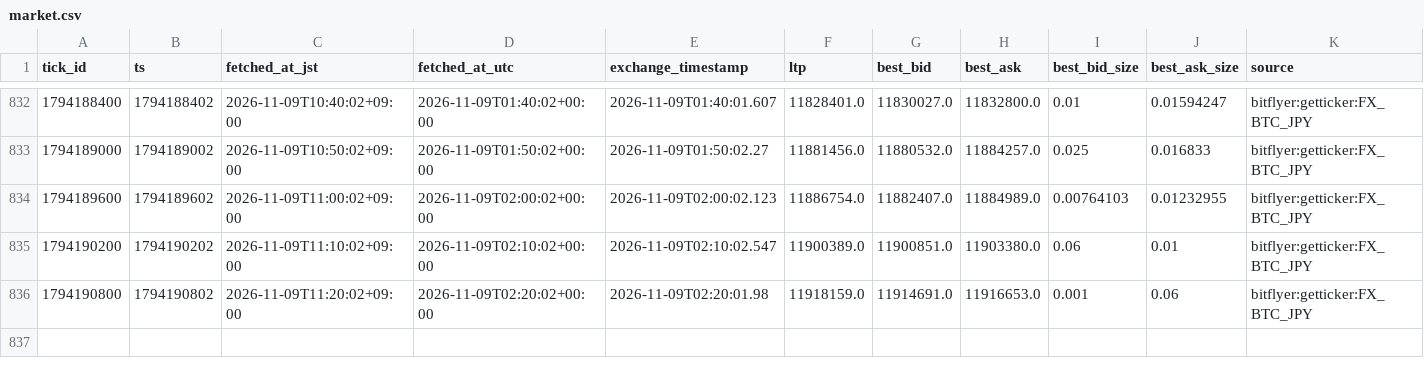
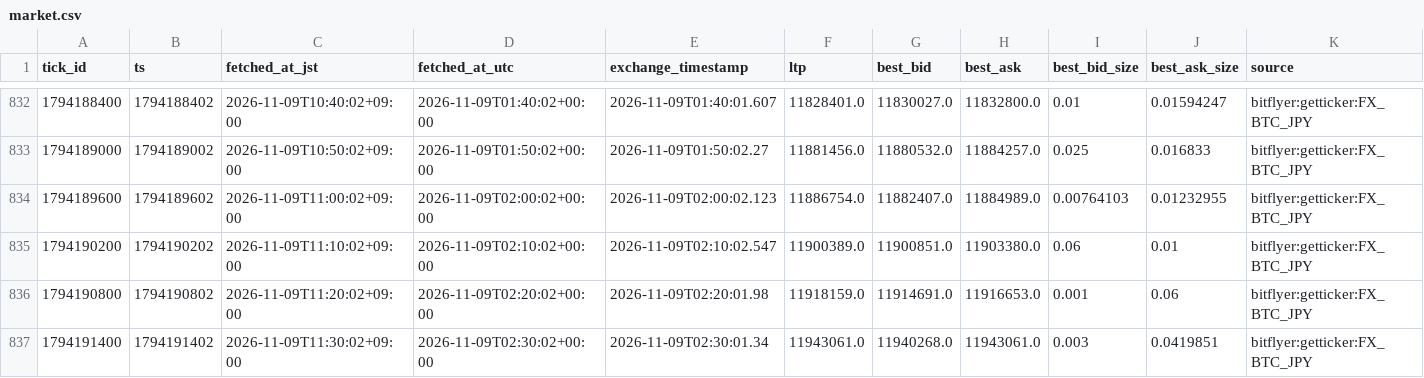
Before and after one commit to lily46/btc-paper-sim, a CSV file: state_fx/market.csv, drawn as a sheet; only a part is shown, gaps mark what is left out.

Commit message:
[fx] tick 1794191400 (2026-11-09T11:30:02+09:00) trades=0

```diff
--- a/state_fx/market.csv
+++ b/state_fx/market.csv
@@ -836 +836,2 @@ tick_id,ts,fetched_at_jst,fetched_at_utc,exchange_timestamp,ltp,best_bid,best_as
 1794190800,1794190802,2026-11-09T11:20:02+09:00,2026-11-09T02:20:02+00:00,2026-11-09T02:20:01.98,11918159.0,11914691.0,11916653.0,0.001,0.06,bitflyer:getticker:FX_BTC_JPY
+1794191400,1794191402,2026-11-09T11:30:02+09:00,2026-11-09T02:30:02+00:00,2026-11-09T02:30:01.34,11943061.0,11940268.0,11943061.0,0.003,0.0419851,bitflyer:getticker:FX_BTC_JPY
```
Also changed, not shown: 3 other files.
